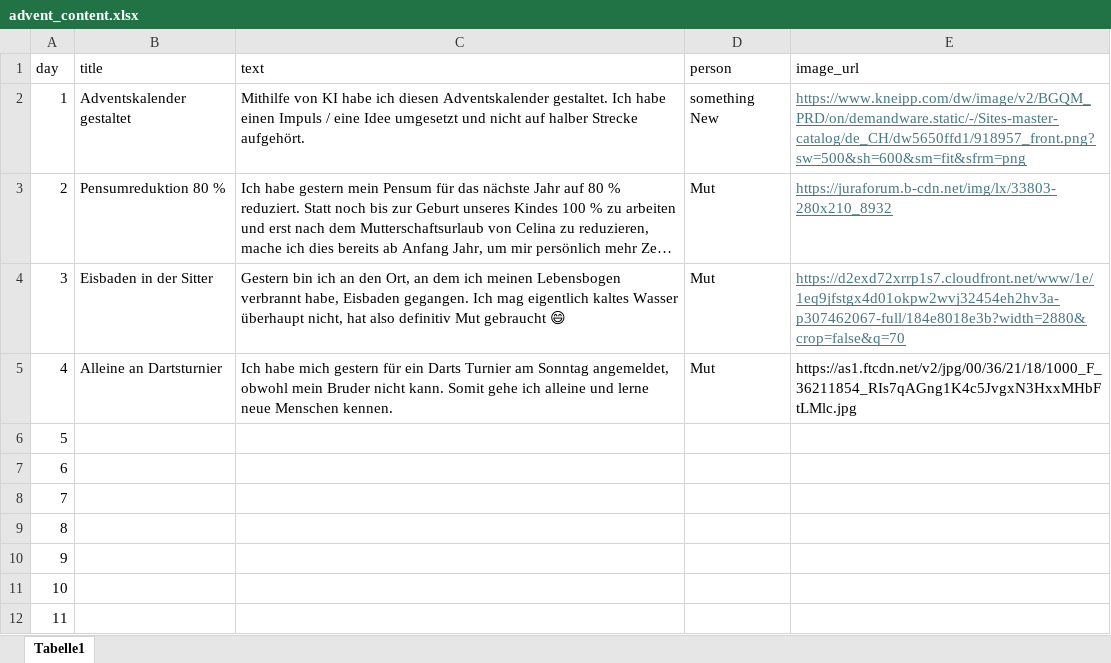
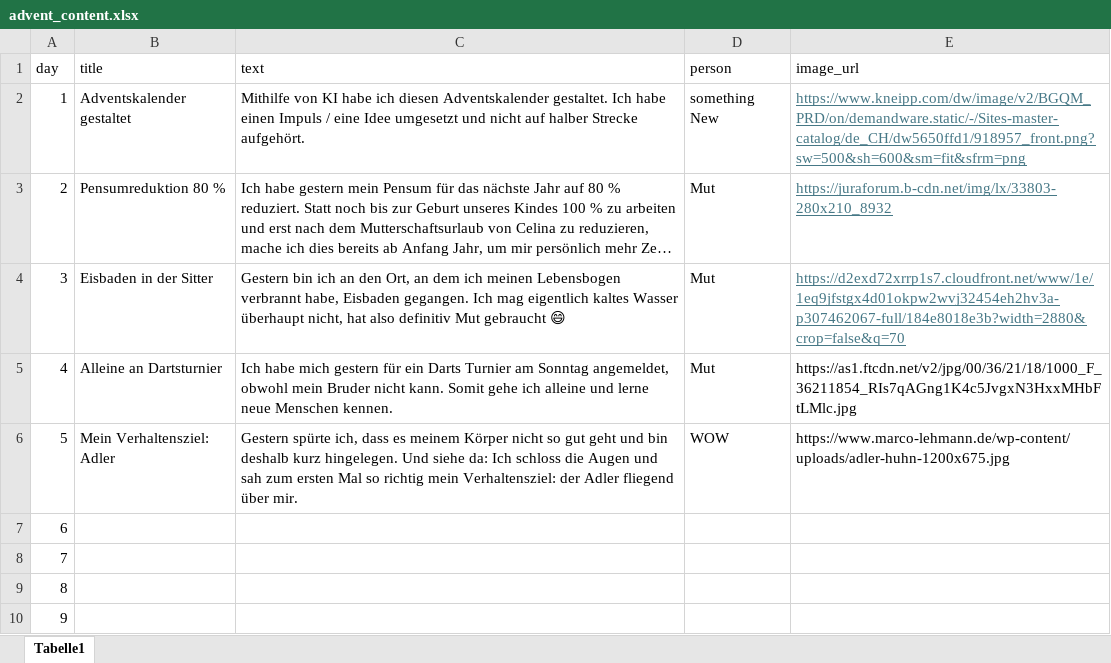
Before and after one commit to silvioobi/adventskalender-mut-und-nicht-mehr-brav, an Excel workbook: advent_content.xlsx, sheet Tabelle1, drawn as a sheet; only a part is shown; the shorter side is filled out with more unchanged rows; long unchanged cells end in …; values as stored, in another font and other column widths than the file's, no borders; the diff names each change by its address in the sheet, - before the commit and + after, or states it on an @@ line.

Commit message:
Add files via upload
Törchen 5.12

```diff
--- a/advent_content.xlsx (sheet Tabelle1)
+++ b/advent_content.xlsx (sheet Tabelle1)
-B6 (title): (empty)
+B6 (title): Mein Verhaltensziel: Adler
-C6 (text): (empty)
+C6 (text): Gestern spürte ich, dass es meinem Körper nicht so gut geht und bin deshalb kurz hingelegen. Und siehe da: Ich schloss die Augen und sah zum ersten Mal so richtig mein Verhaltensziel: der Adler fliegend über mir.
-D6 (person): (empty)
+D6 (person): WOW
-E6 (image_url): (empty)
+E6 (image_url): https://www.marco-lehmann.de/wp-content/uploads/adler-huhn-1200x675.jpg
```
